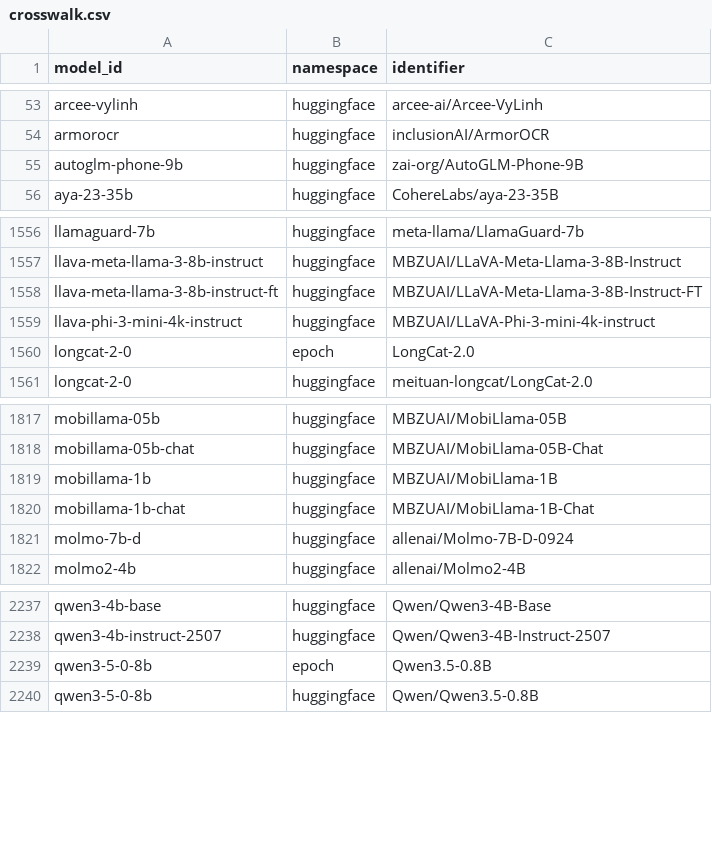
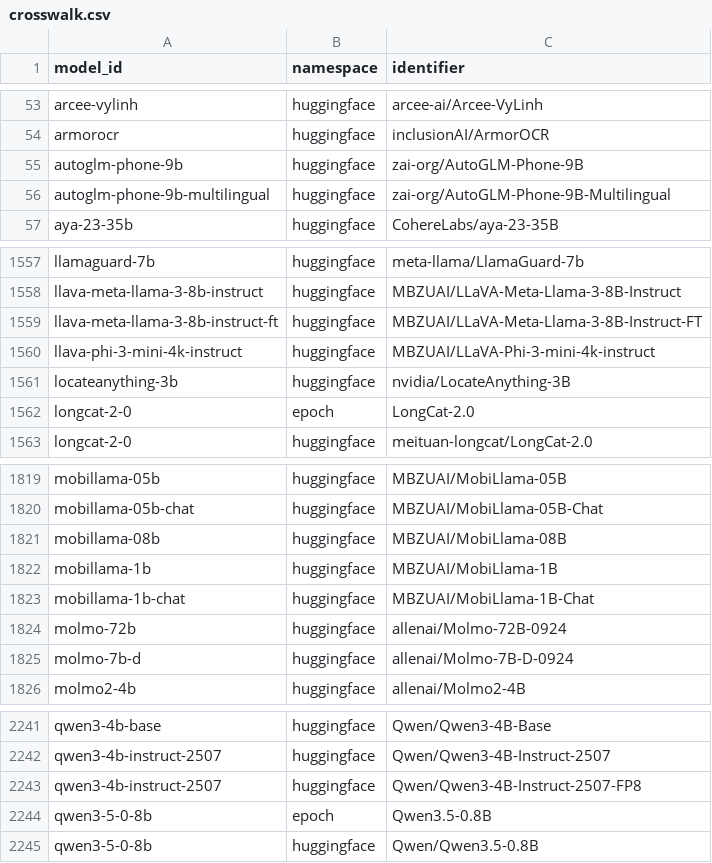
Before and after one commit to YasamanAnsari/llm-ledger, a CSV file: data/core/crosswalk.csv, drawn as a sheet; only a part is shown, gaps mark what is left out.

```diff
--- a/data/core/crosswalk.csv
+++ b/data/core/crosswalk.csv
@@ -55,2 +55,3 @@ armorocr,huggingface,inclusionAI/ArmorOCR
 autoglm-phone-9b,huggingface,zai-org/AutoGLM-Phone-9B
+autoglm-phone-9b-multilingual,huggingface,zai-org/AutoGLM-Phone-9B-Multilingual
 aya-23-35b,huggingface,CohereLabs/aya-23-35B
@@ -1559,2 +1560,3 @@ llava-meta-llama-3-8b-instruct-ft,huggingface,MBZUAI/LLaVA-Meta-Llama-3-8B-Instr
 llava-phi-3-mini-4k-instruct,huggingface,MBZUAI/LLaVA-Phi-3-mini-4k-instruct
+locateanything-3b,huggingface,nvidia/LocateAnything-3B
 longcat-2-0,epoch,LongCat-2.0
@@ -1818,4 +1820,6 @@ mobillama-05b,huggingface,MBZUAI/MobiLlama-05B
 mobillama-05b-chat,huggingface,MBZUAI/MobiLlama-05B-Chat
+mobillama-08b,huggingface,MBZUAI/MobiLlama-08B
 mobillama-1b,huggingface,MBZUAI/MobiLlama-1B
 mobillama-1b-chat,huggingface,MBZUAI/MobiLlama-1B-Chat
+molmo-72b,huggingface,allenai/Molmo-72B-0924
 molmo-7b-d,huggingface,allenai/Molmo-7B-D-0924
@@ -2238,2 +2242,3 @@ qwen3-4b-base,huggingface,Qwen/Qwen3-4B-Base
 qwen3-4b-instruct-2507,huggingface,Qwen/Qwen3-4B-Instruct-2507
+qwen3-4b-instruct-2507,huggingface,Qwen/Qwen3-4B-Instruct-2507-FP8
 qwen3-5-0-8b,epoch,Qwen3.5-0.8B
```
Also changed, not shown: data/core/models.csv, data/generated/llm_ledger_enriched.csv, 23 other files.
